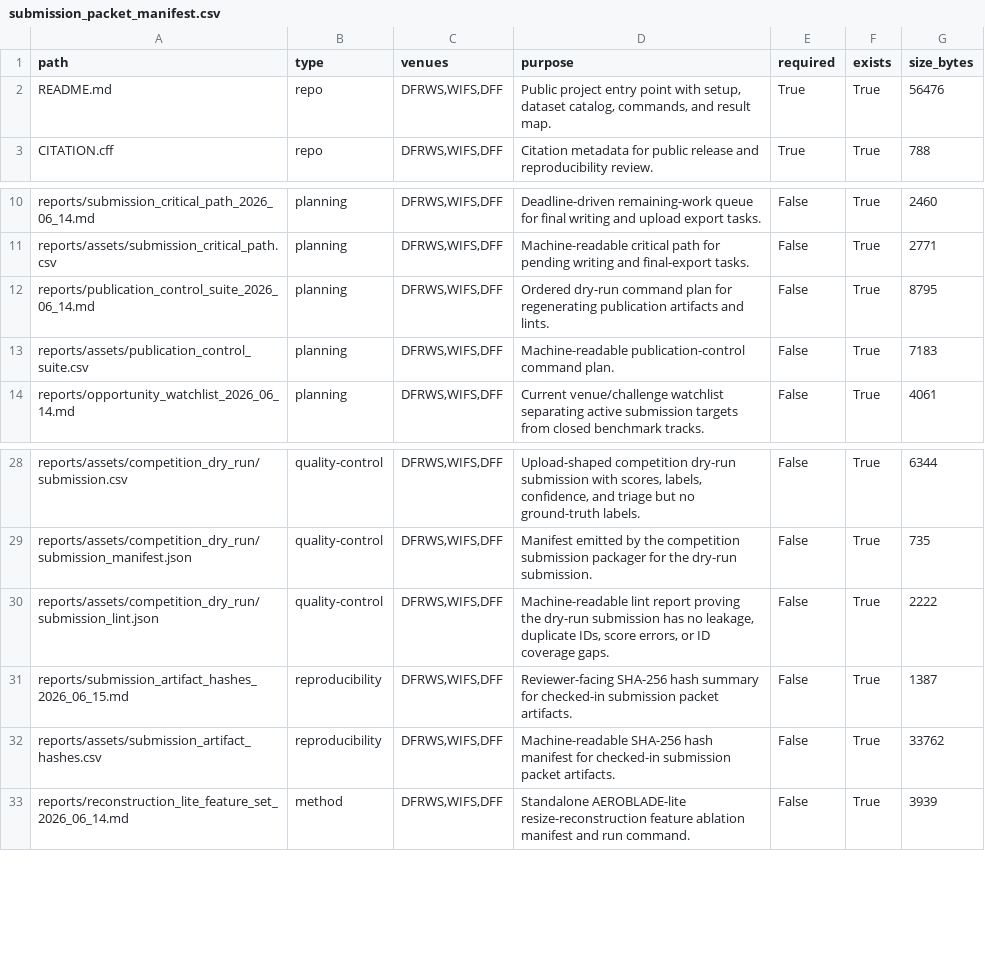
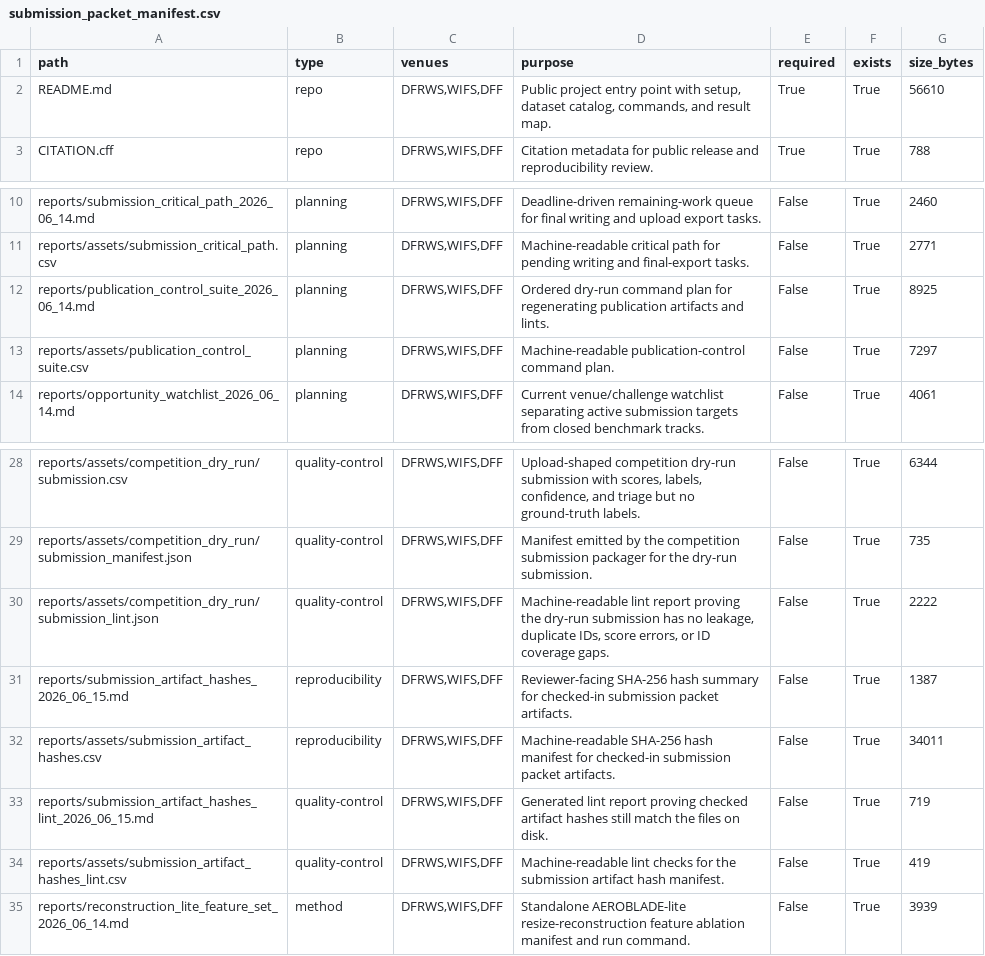
Before and after one commit to DrStrangel0ve/ai-image-forensics-comparison, a CSV file: reports/assets/submission_packet_manifest.csv, drawn as a sheet; only a part is shown, gaps mark what is left out.

Commit message:
Add submission artifact hash lint

```diff
--- a/reports/assets/submission_packet_manifest.csv
+++ b/reports/assets/submission_packet_manifest.csv
@@ -1,3 +1,3 @@
 path,type,venues,purpose,required,exists,size_bytes
-README.md,repo,"DFRWS,WIFS,DFF","Public project entry point with setup, dataset catalog, commands, and result map.",True,True,56476
+README.md,repo,"DFRWS,WIFS,DFF","Public project entry point with setup, dataset catalog, commands, and result map.",True,True,56610
 CITATION.cff,repo,"DFRWS,WIFS,DFF",Citation metadata for public release and reproducibility review.,True,True,788
@@ -11,4 +11,4 @@ reports/submission_critical_path_2026_06_14.md,planning,"DFRWS,WIFS,DFF",Deadlin
 reports/assets/submission_critical_path.csv,planning,"DFRWS,WIFS,DFF",Machine-readable critical path for pending writing and final-export tasks.,False,True,2771
-reports/publication_control_suite_2026_06_14.md,planning,"DFRWS,WIFS,DFF",Ordered dry-run command plan for regenerating publication artifacts and lints.,False,True,8795
-reports/assets/publication_control_suite.csv,planning,"DFRWS,WIFS,DFF",Machine-readable publication-control command plan.,False,True,7183
+reports/publication_control_suite_2026_06_14.md,planning,"DFRWS,WIFS,DFF",Ordered dry-run command plan for regenerating publication artifacts and lints.,False,True,8925
+reports/assets/publication_control_suite.csv,planning,"DFRWS,WIFS,DFF",Machine-readable publication-control command plan.,False,True,7297
 reports/opportunity_watchlist_2026_06_14.md,planning,"DFRWS,WIFS,DFF",Current venue/challenge watchlist separating active submission targets from closed benchmark tracks.,False,True,4061
@@ -31,3 +31,5 @@ reports/assets/competition_dry_run/submission_lint.json,quality-control,"DFRWS,W
 reports/submission_artifact_hashes_2026_06_15.md,reproducibility,"DFRWS,WIFS,DFF",Reviewer-facing SHA-256 hash summary for checked-in submission packet artifacts.,False,True,1387
-reports/assets/submission_artifact_hashes.csv,reproducibility,"DFRWS,WIFS,DFF",Machine-readable SHA-256 hash manifest for checked-in submission packet artifacts.,False,True,33762
+reports/assets/submission_artifact_hashes.csv,reproducibility,"DFRWS,WIFS,DFF",Machine-readable SHA-256 hash manifest for checked-in submission packet artifacts.,False,True,34011
+reports/submission_artifact_hashes_lint_2026_06_15.md,quality-control,"DFRWS,WIFS,DFF",Generated lint report proving checked artifact hashes still match the files on disk.,False,True,719
+reports/assets/submission_artifact_hashes_lint.csv,quality-control,"DFRWS,WIFS,DFF",Machine-readable lint checks for the submission artifact hash manifest.,False,True,419
 reports/reconstruction_lite_feature_set_2026_06_14.md,method,"DFRWS,WIFS,DFF",Standalone AEROBLADE-lite resize-reconstruction feature ablation manifest and run command.,False,True,3939
```
Also changed, not shown: reports/assets/publication_control_suite.csv, reports/assets/submission_artifact_hashes.csv, 12 other files.
